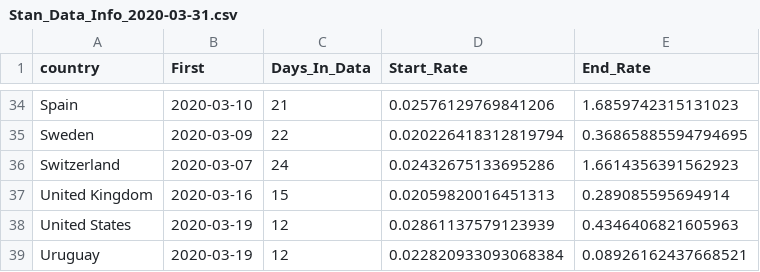
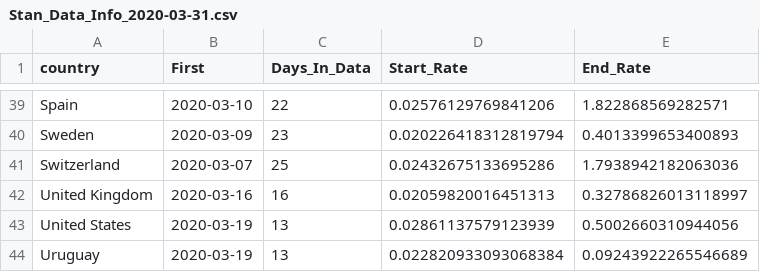
Before and after one commit to bgautijonsson/covid19, a CSV file: Output/Stan_Data_Info/Stan_Data_Info_2020-03-31.csv, drawn as a sheet; only a part is shown, gaps mark what is left out; addresses are those after the commit; the diff covers the shown part only; the diff names each change by its address in the sheet, - before the commit and + after, or states it on an @@ line.

```diff
--- a/Output/Stan_Data_Info/Stan_Data_Info_2020-03-31.csv
+++ b/Output/Stan_Data_Info/Stan_Data_Info_2020-03-31.csv
-C39 (Days_In_Data): 21
+C39 (Days_In_Data): 22
-E39 (End_Rate): 1.6859742315131023
+E39 (End_Rate): 1.822868569282571
-C40 (Days_In_Data): 22
+C40 (Days_In_Data): 23
-E40 (End_Rate): 0.36865885594794695
+E40 (End_Rate): 0.4013399653400893
-C41 (Days_In_Data): 24
+C41 (Days_In_Data): 25
-E41 (End_Rate): 1.6614356391562923
+E41 (End_Rate): 1.7938942182063036
-C42 (Days_In_Data): 15
+C42 (Days_In_Data): 16
-E42 (End_Rate): 0.289085595694914
+E42 (End_Rate): 0.32786826013118997
-C43:C44 (Days_In_Data): 12
+C43:C44 (Days_In_Data): 13
-E43 (End_Rate): 0.4346406821605963
+E43 (End_Rate): 0.5002660310944056
-E44 (End_Rate): 0.08926162437668521
+E44 (End_Rate): 0.09243922265546689
```
Also changed, not shown: 5 added rows and 59 edited cells elsewhere in this file, 28 other files.
